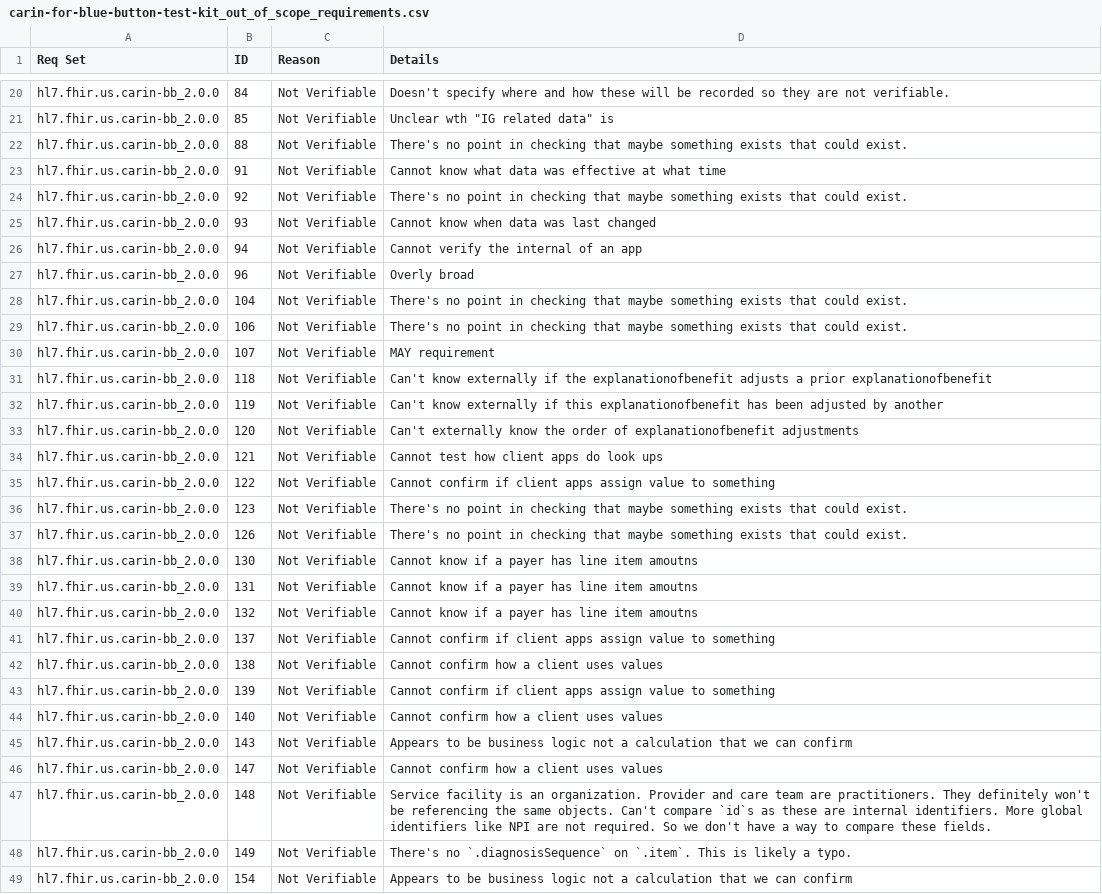
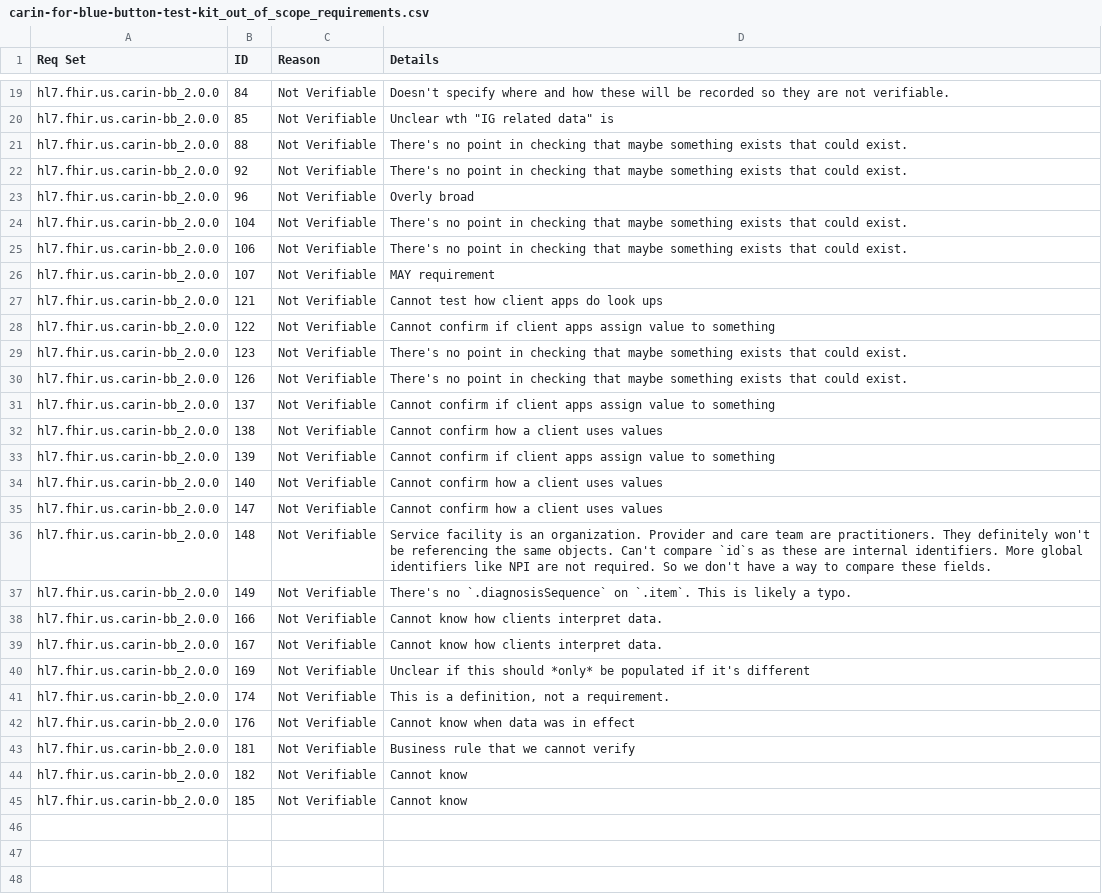
Before and after one commit to inferno-framework/carin-for-blue-button-test-kit, a CSV file: lib/carin_for_blue_button_test_kit/requirements/carin-for-blue-button-test-kit_out_of_scope_requirements.csv, drawn as a sheet; only a part is shown, gaps mark what is left out; the shorter side is filled out with more unchanged rows; the diff covers the shown part only.

```diff
--- a/lib/carin_for_blue_button_test_kit/requirements/carin-for-blue-button-test-kit_out_of_scope_requirements.csv
+++ b/lib/carin_for_blue_button_test_kit/requirements/carin-for-blue-button-test-kit_out_of_scope_requirements.csv
@@ -22,6 +21,3 @@ hl7.fhir.us.carin-bb_2.0.0,85,Not Verifiable,"Unclear wth ""IG related data"" is
 hl7.fhir.us.carin-bb_2.0.0,88,Not Verifiable,There's no point in checking that maybe something exists that could exist.
-hl7.fhir.us.carin-bb_2.0.0,91,Not Verifiable,Cannot know what data was effective at what time
 hl7.fhir.us.carin-bb_2.0.0,92,Not Verifiable,There's no point in checking that maybe something exists that could exist.
-hl7.fhir.us.carin-bb_2.0.0,93,Not Verifiable,Cannot know when data was last changed
-hl7.fhir.us.carin-bb_2.0.0,94,Not Verifiable,Cannot verify the internal of an app
 hl7.fhir.us.carin-bb_2.0.0,96,Not Verifiable,Overly broad
@@ -30,5 +26,2 @@ hl7.fhir.us.carin-bb_2.0.0,106,Not Verifiable,There's no point in checking that
 hl7.fhir.us.carin-bb_2.0.0,107,Not Verifiable,MAY requirement
-hl7.fhir.us.carin-bb_2.0.0,118,Not Verifiable,Can't know externally if the explanationofbenefit adjusts a prior explanationofbenefit
-hl7.fhir.us.carin-bb_2.0.0,119,Not Verifiable,Can't know externally if this explanationofbenefit has been adjusted by another
-hl7.fhir.us.carin-bb_2.0.0,120,Not Verifiable,Can't externally know the order of explanationofbenefit adjustments
 hl7.fhir.us.carin-bb_2.0.0,121,Not Verifiable,Cannot test how client apps do look ups
@@ -37,5 +30,2 @@ hl7.fhir.us.carin-bb_2.0.0,123,Not Verifiable,There's no point in checking that
 hl7.fhir.us.carin-bb_2.0.0,126,Not Verifiable,There's no point in checking that maybe something exists that could exist.
-hl7.fhir.us.carin-bb_2.0.0,130,Not Verifiable,Cannot know if a payer has line item amoutns
-hl7.fhir.us.carin-bb_2.0.0,131,Not Verifiable,Cannot know if a payer has line item amoutns
-hl7.fhir.us.carin-bb_2.0.0,132,Not Verifiable,Cannot know if a payer has line item amoutns
 hl7.fhir.us.carin-bb_2.0.0,137,Not Verifiable,Cannot confirm if client apps assign value to something
@@ -44,3 +34,2 @@ hl7.fhir.us.carin-bb_2.0.0,139,Not Verifiable,Cannot confirm if client apps assi
 hl7.fhir.us.carin-bb_2.0.0,140,Not Verifiable,Cannot confirm how a client uses values
-hl7.fhir.us.carin-bb_2.0.0,143,Not Verifiable,Appears to be business logic not a calculation that we can confirm
 hl7.fhir.us.carin-bb_2.0.0,147,Not Verifiable,Cannot confirm how a client uses values
@@ -48,2 +37 @@ hl7.fhir.us.carin-bb_2.0.0,148,Not Verifiable,Service facility is an organizatio
 hl7.fhir.us.carin-bb_2.0.0,149,Not Verifiable,There's no `.diagnosisSequence` on `.item`. This is likely a typo.
-hl7.fhir.us.carin-bb_2.0.0,154,Not Verifiable,Appears to be business logic not a calculation that we can confirm
```
Also changed, not shown: 12 removed rows elsewhere in this file, lib/carin_for_blue_button_test_kit/requirements/carin-for-blue-button-test-kit_requirements.csv, lib/carin_for_blue_button_test_kit/requirements/generated/carin-for-blue-button-test-kit_requirements_coverage.csv, 3 other files.
